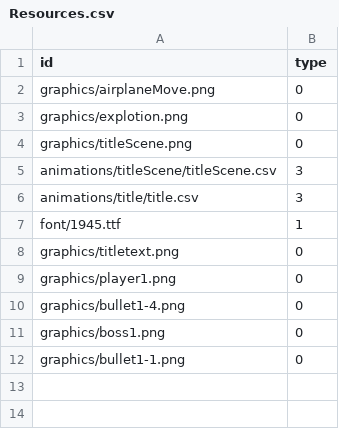
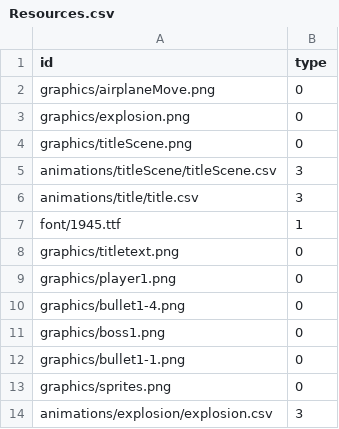
Before and after one commit to sesbat/1945, a CSV file: sfml-framework-bin/Resources.csv, drawn as a sheet.

```diff
--- a/sfml-framework-bin/Resources.csv
+++ b/sfml-framework-bin/Resources.csv
@@ -2,3 +2,3 @@ id,type
 graphics/airplaneMove.png,0
-graphics/explotion.png,0
+graphics/explosion.png,0
 graphics/titleScene.png,0
@@ -12 +12,3 @@ graphics/boss1.png,0
 graphics/bullet1-1.png,0
+graphics/sprites.png,0
+animations/explosion/explosion.csv,3
```
Also changed, not shown: 54 other files.
